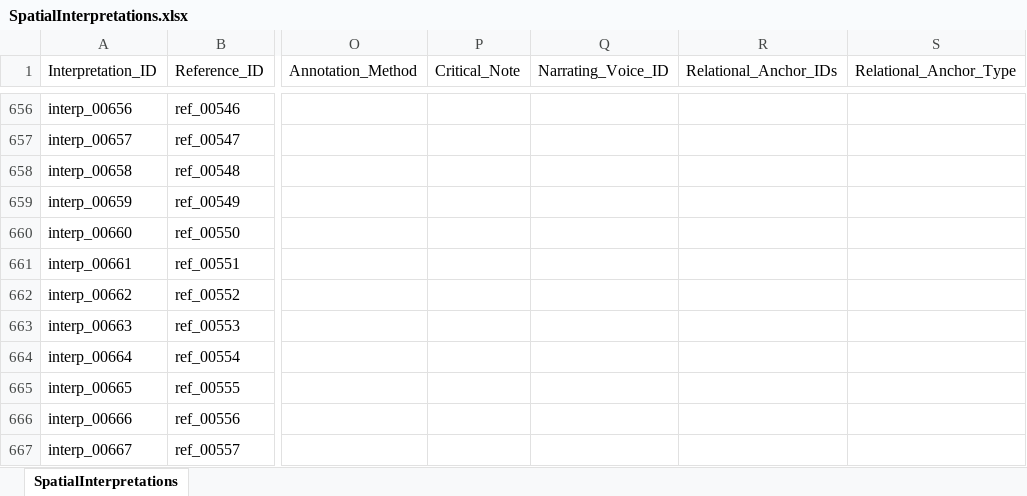
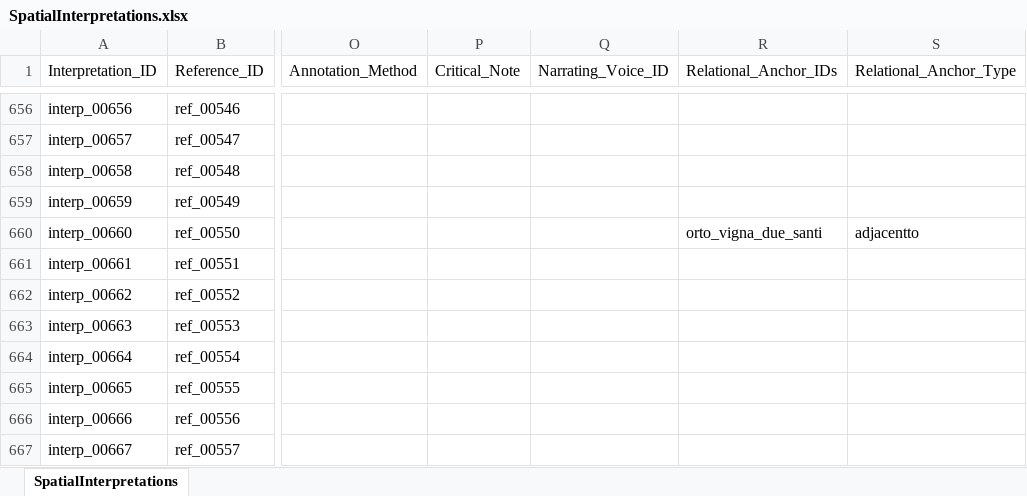
Before and after one commit to lnz-sbt3/gaddatlas, an Excel workbook: data/source/xlsx/SpatialInterpretations.xlsx, sheet SpatialInterpretations, drawn as a sheet; only a part is shown, gaps mark what is left out; values as stored, in another font and other column widths than the file's, no borders; the diff names each change by its address in the sheet, - before the commit and + after, or states it on an @@ line.

```diff
--- a/data/source/xlsx/SpatialInterpretations.xlsx (sheet SpatialInterpretations)
+++ b/data/source/xlsx/SpatialInterpretations.xlsx (sheet SpatialInterpretations)
-R660 (Relational_Anchor_IDs): (empty)
+R660 (Relational_Anchor_IDs): orto_vigna_due_santi
-S660 (Relational_Anchor_Type): (empty)
+S660 (Relational_Anchor_Type): adjacentto
```
Also changed, not shown: 15 other files.
